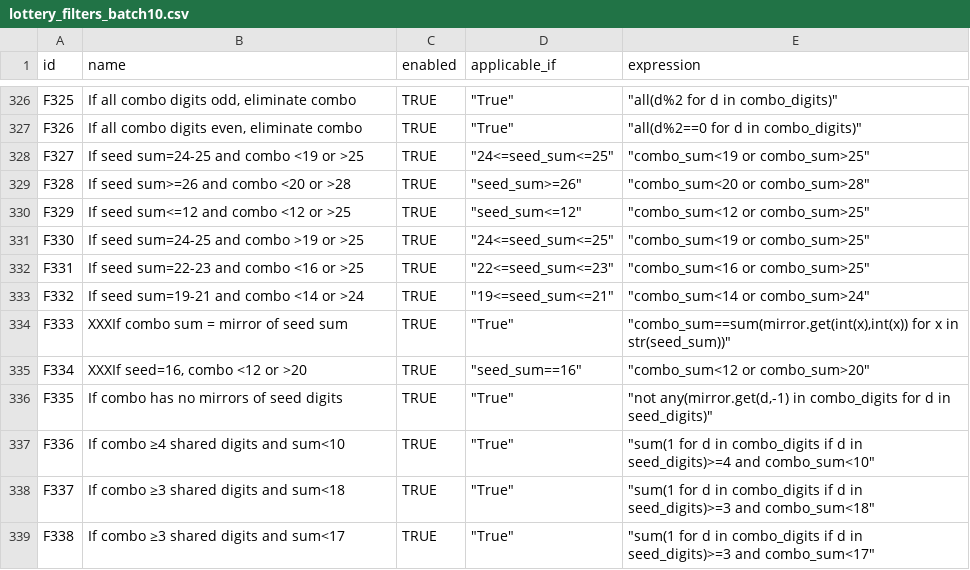
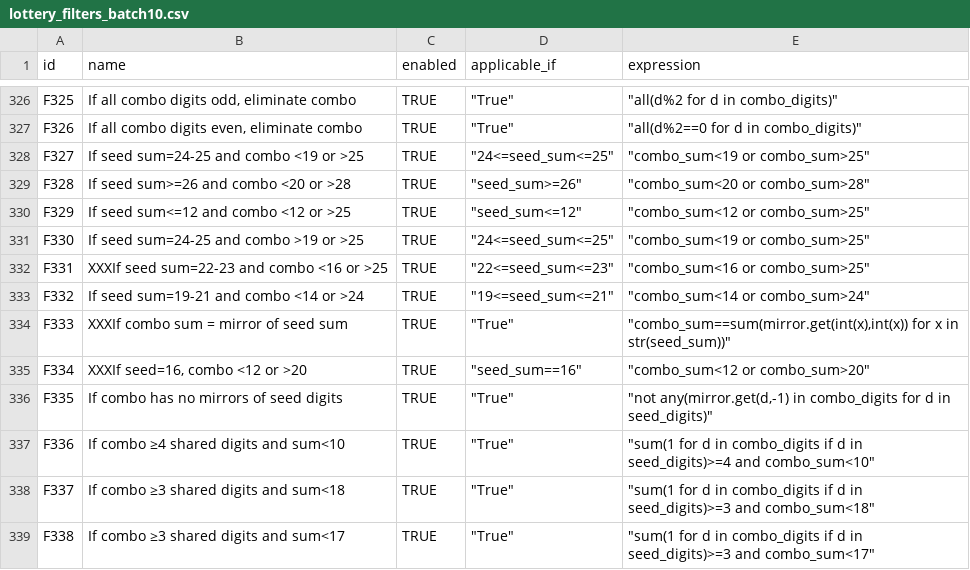
Before and after one commit to wanawin/pythonfiltertester, a CSV file: lottery_filters_batch10.csv, drawn as a sheet; only a part is shown, gaps mark what is left out; the diff covers the shown part only.

```diff
--- a/lottery_filters_batch10.csv
+++ b/lottery_filters_batch10.csv
@@ -331,3 +331,3 @@ F329,If seed sum<=12 and combo <12 or >25,TRUE,"""seed_sum<=12""","""combo_sum<1
 F330,If seed sum=24-25 and combo >19 or >25,TRUE,"""24<=seed_sum<=25""","""combo_sum<19 or combo_sum>25""",,,,,,,,,,
-F331,If seed sum=22-23 and combo <16 or >25,TRUE,"""22<=seed_sum<=23""","""combo_sum<16 or combo_sum>25""",,,,,,,,,,
+F331,XXXIf seed sum=22-23 and combo <16 or >25,TRUE,"""22<=seed_sum<=23""","""combo_sum<16 or combo_sum>25""",,,,,,,,,,
 F332,If seed sum=19-21 and combo <14 or >24,TRUE,"""19<=seed_sum<=21""","""combo_sum<14 or combo_sum>24""",,,,,,,,,,
```
Also changed, not shown: 15 edited cells elsewhere in this file.
